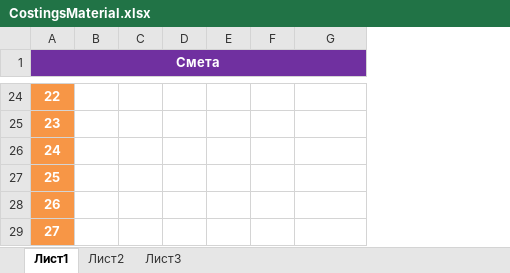
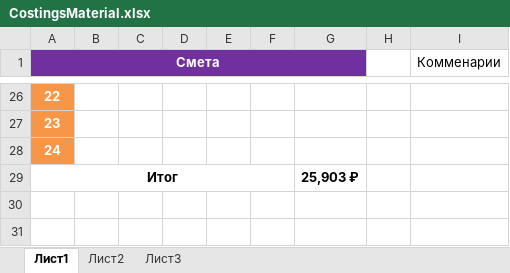
Before and after one commit to Suturin-Daniil/-, an Excel workbook: Смета/МатериалыИОборудование/CostingsMaterial.xlsx, sheet Лист1, drawn as a sheet; only a part is shown, gaps mark what is left out; values as stored, in another font and other column widths than the file's, no borders; removed rows and columns are numbered as before the commit, all else as after; the diff covers the shown part only; the diff names each change by its address in the sheet, - before the commit and + after, or states it on an @@ line.

```diff
--- a/Смета/МатериалыИОборудование/CostingsMaterial.xlsx (sheet Лист1)
+++ b/Смета/МатериалыИОборудование/CostingsMaterial.xlsx (sheet Лист1)
-column B, empty
+column B, empty
+column H, empty
+column I (Комменарии), empty
-row 27: 25
-row 28: 26
-row 29: 27
+row 29: Итог |  |  |  |  |  | 25,903 ₽
```
Also changed, not shown: 2 added rows, 20 edited cells and merged cells elsewhere in this sheet.
